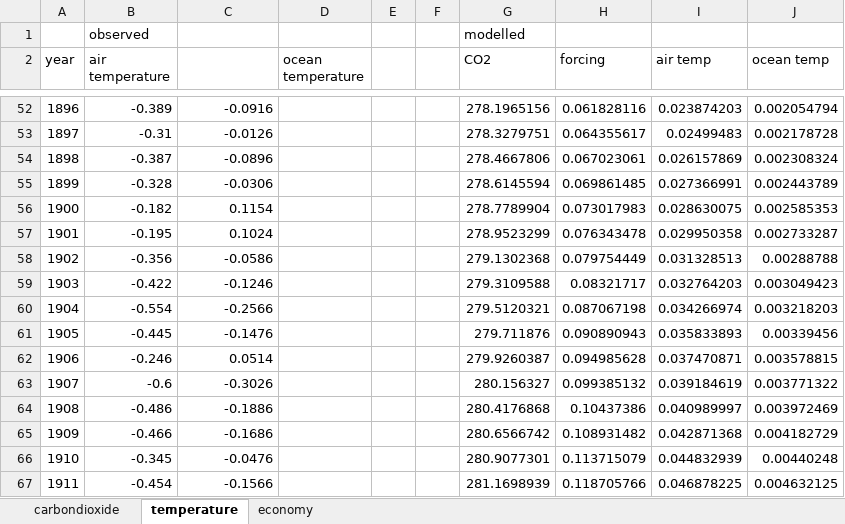
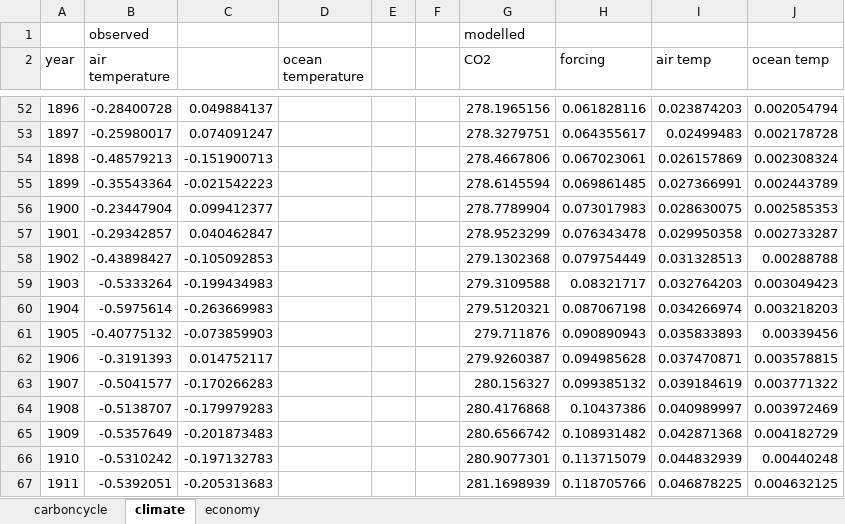
Before and after one commit to rtol/ClimateEconomics, an Excel workbook: MLIAM04_data.xlsx, sheet climate, drawn as a sheet; only a part is shown, gaps mark what is left out; values as stored, in another font and other column widths than the file's, no borders; the diff covers the shown part only; the diff names each change by its address in the sheet, - before the commit and + after, or states it on an @@ line.

```diff
--- a/MLIAM04_data.xlsx (sheet climate)
+++ b/MLIAM04_data.xlsx (sheet climate)
-sheet tab: carbondioxide
+sheet tab: carboncycle
-sheet tab: temperature
+sheet tab: climate
-B52 (air temperature): -0.389
+B52 (air temperature): -0.28400728
-C52: -0.0916
+C52: 0.049884137
-B53 (air temperature): -0.31
+B53 (air temperature): -0.25980017
-C53: -0.0126
+C53: 0.074091247
-B54 (air temperature): -0.387
+B54 (air temperature): -0.48579213
-C54: -0.0896
+C54: -0.151900713
-B55 (air temperature): -0.328
+B55 (air temperature): -0.35543364
-C55: -0.0306
+C55: -0.021542223
-B56 (air temperature): -0.182
+B56 (air temperature): -0.23447904
-C56: 0.1154
+C56: 0.099412377
-B57 (air temperature): -0.195
+B57 (air temperature): -0.29342857
-C57: 0.1024
+C57: 0.040462847
-B58 (air temperature): -0.356
+B58 (air temperature): -0.43898427
-C58: -0.0586
+C58: -0.105092853
-B59 (air temperature): -0.422
+B59 (air temperature): -0.5333264
-C59: -0.1246
+C59: -0.199434983
-B60 (air temperature): -0.554
+B60 (air temperature): -0.5975614
-C60: -0.2566
+C60: -0.263669983
-B61 (air temperature): -0.445
+B61 (air temperature): -0.40775132
-C61: -0.1476
+C61: -0.073859903
-B62 (air temperature): -0.246
+B62 (air temperature): -0.3191393
-C62: 0.0514
+C62: 0.014752117
-B63 (air temperature): -0.6
+B63 (air temperature): -0.5041577
-C63: -0.3026
+C63: -0.170266283
-B64 (air temperature): -0.486
+B64 (air temperature): -0.5138707
-C64: -0.1886
+C64: -0.179979283
-B65 (air temperature): -0.466
+B65 (air temperature): -0.5357649
-C65: -0.1686
+C65: -0.201873483
-B66 (air temperature): -0.345
+B66 (air temperature): -0.5310242
-C66: -0.0476
+C66: -0.197132783
-B67 (air temperature): -0.454
+B67 (air temperature): -0.5392051
-C67: -0.1566
+C67: -0.205313683
```
Also changed, not shown: 1 added row, 1 removed row, 1504 edited cells and cell formats elsewhere in this sheet, sheet economy, sheet carboncycle, formulas that keep their value, MLIAM01_results.xlsx, MLIAM05_data.xlsx, 17 other files.
